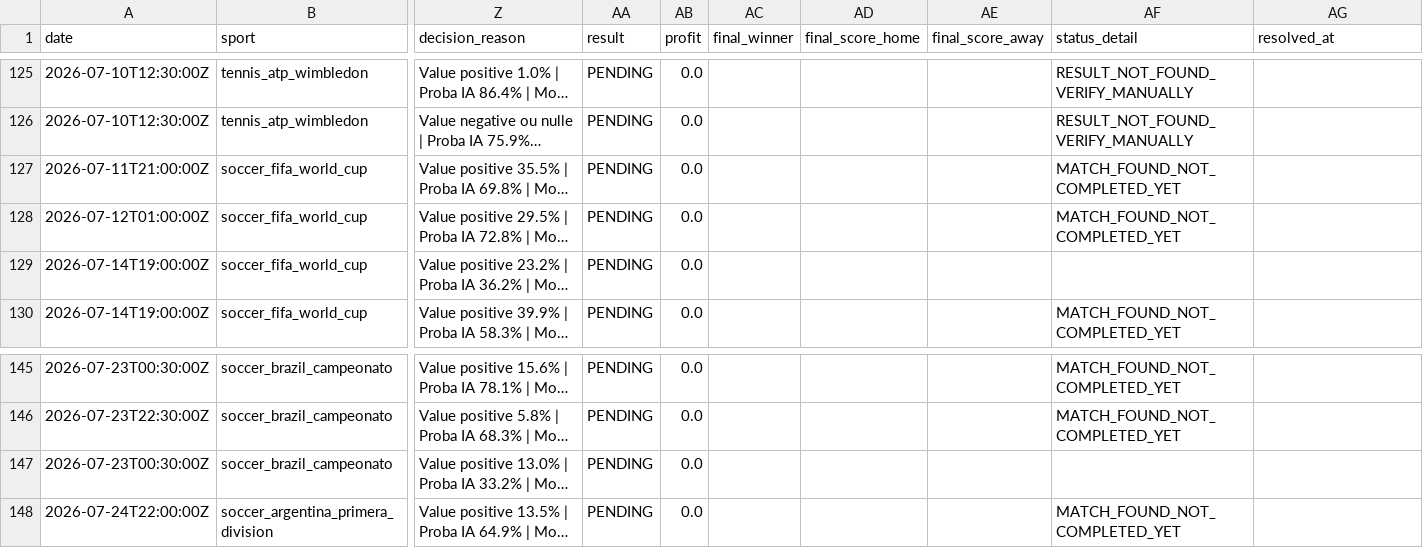
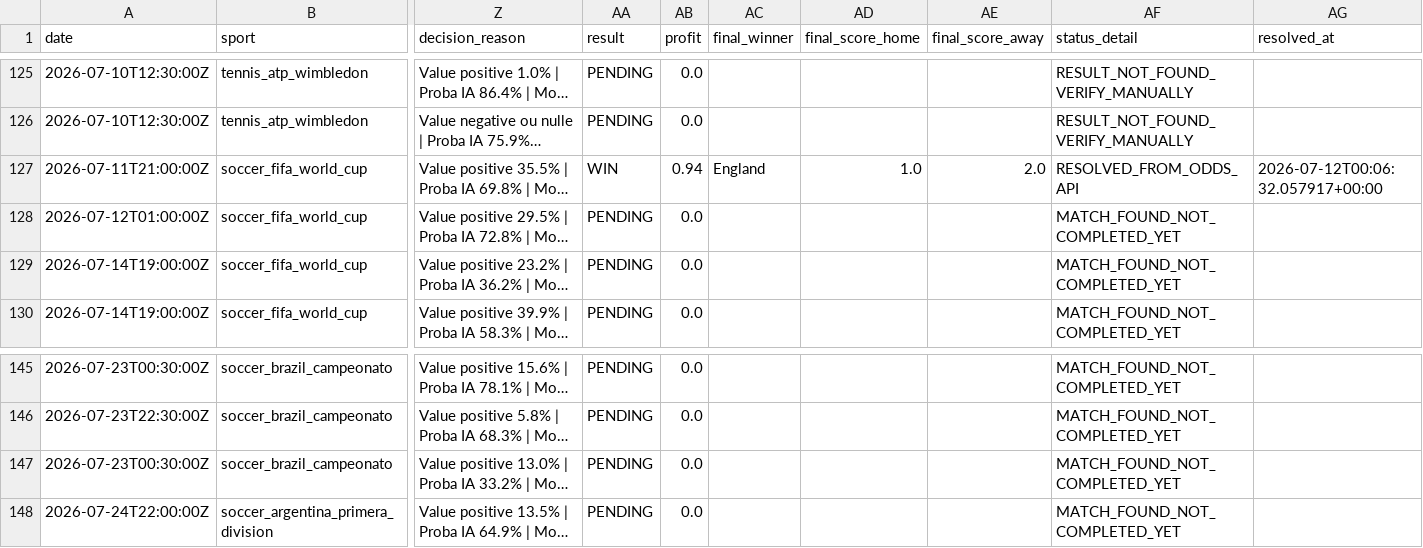
Before and after one commit to lazered543/ParisSportifs_IA_Ultime, a CSV file: tracking_results.csv, drawn as a sheet; only a part is shown, gaps mark what is left out; long unchanged cells end in …; the diff names each change by its address in the sheet, - before the commit and + after, or states it on an @@ line.

```diff
--- a/tracking_results.csv
+++ b/tracking_results.csv
-AA127 (result): PENDING
+AA127 (result): WIN
-AB127 (profit): 0.0
+AB127 (profit): 0.94
-AC127 (final_winner): (empty)
+AC127 (final_winner): England
-AD127 (final_score_home): (empty)
+AD127 (final_score_home): 1.0
-AE127 (final_score_away): (empty)
+AE127 (final_score_away): 2.0
-AF127 (status_detail): MATCH_FOUND_NOT_COMPLETED_YET
+AF127 (status_detail): RESOLVED_FROM_ODDS_API
-AG127 (resolved_at): (empty)
+AG127 (resolved_at): 2026-07-12T00:06:32.057917+00:00
-AF129 (status_detail): (empty)
+AF129 (status_detail): MATCH_FOUND_NOT_COMPLETED_YET
-AF147 (status_detail): (empty)
+AF147 (status_detail): MATCH_FOUND_NOT_COMPLETED_YET
```
Also changed, not shown: data/predictions/predictions_today.csv, data/predictions/value_bets_today.csv, 1 other file.
